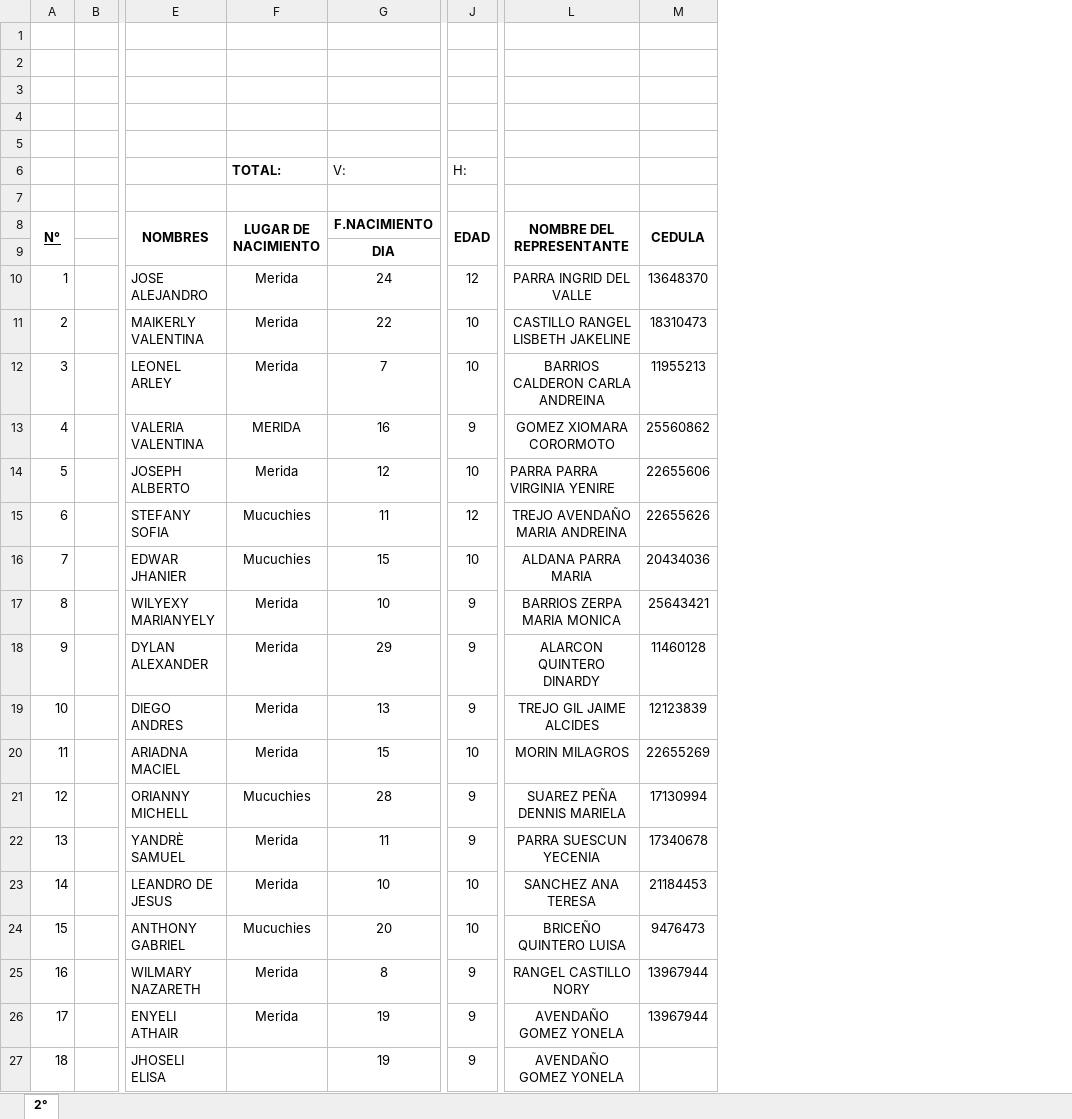
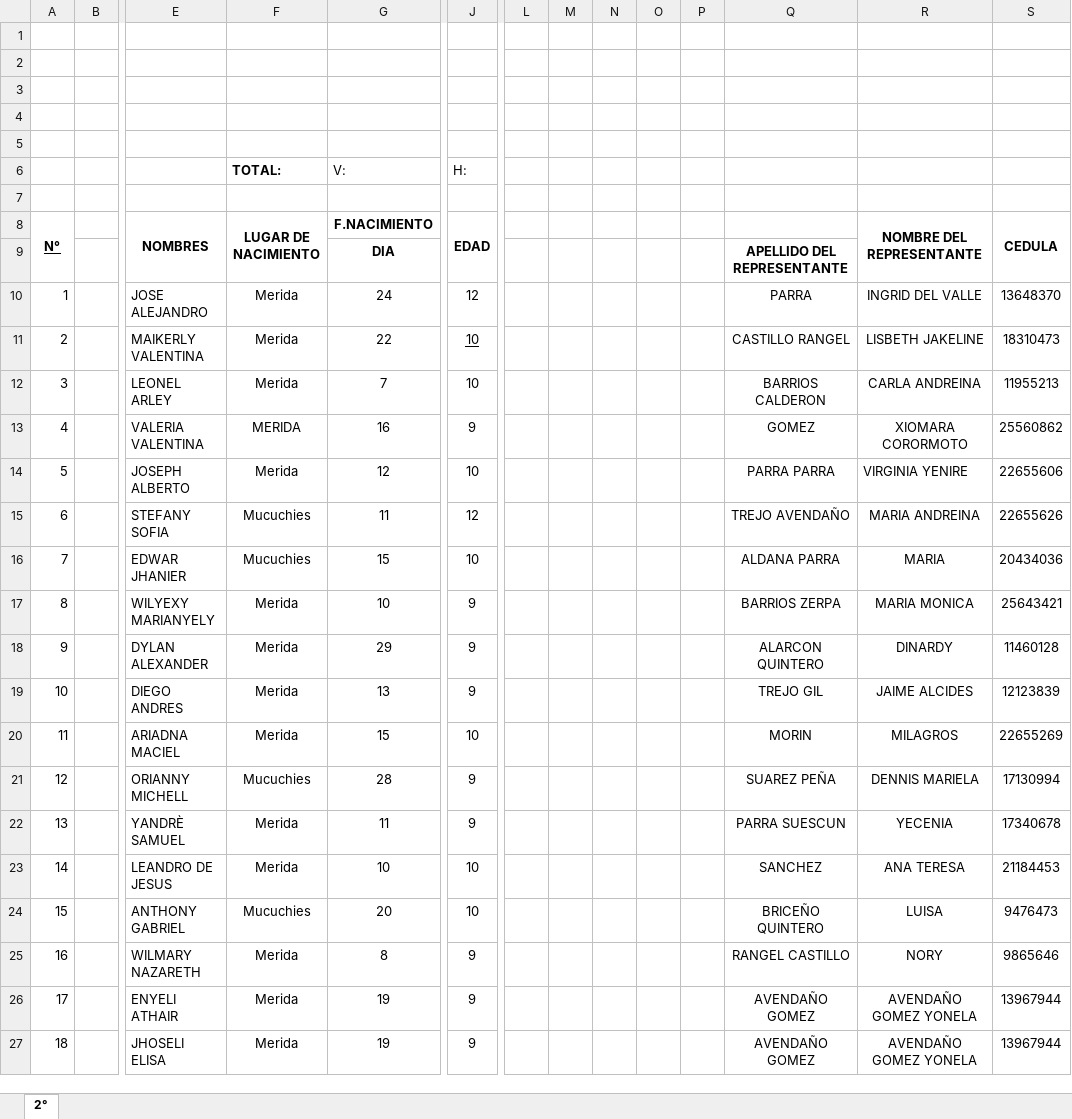
Before and after one commit to Dainel1709/Proyecto, an Excel workbook: Matricula_5to_grado.xlsx, sheet 2°, drawn as a sheet; only a part is shown, gaps mark what is left out; values as stored, in another font and other column widths than the file's, no borders; charts and pictures not drawn; addresses are those after the commit; the diff names each change by its address in the sheet, - before the commit and + after, or states it on an @@ line.

```diff
--- a/Matricula_5to_grado.xlsx (sheet 2°)
+++ b/Matricula_5to_grado.xlsx (sheet 2°)
+column L, empty
+column M, empty
+column N, empty
+column O, empty
+column P, empty
+column Q, rows 9-27: APELLIDO DEL REPRESENTANTE | PARRA | CASTILLO RANGEL | BARRIOS CALDERON | GOMEZ | PARRA PARRA | TREJO AVENDAÑO | ALDANA PARRA | BARRIOS ZERPA | ALARCON QUINTERO | TREJO GIL | MORIN | SUAREZ PEÑA | PARRA SUESCUN | SANCHEZ | BRICEÑO QUINTERO | RANGEL CASTILLO | AVENDAÑO GOMEZ | AVENDAÑO GOMEZ
-R10 (NOMBRE DEL REPRESENTANTE): PARRA INGRID DEL VALLE
+R10 (NOMBRE DEL REPRESENTANTE): INGRID DEL VALLE
-J11 underline: off
+J11 underline: on
-R11 (NOMBRE DEL REPRESENTANTE): CASTILLO RANGEL LISBETH JAKELINE
+R11 (NOMBRE DEL REPRESENTANTE): LISBETH JAKELINE
-R12 (NOMBRE DEL REPRESENTANTE): BARRIOS CALDERON CARLA ANDREINA
+R12 (NOMBRE DEL REPRESENTANTE): CARLA ANDREINA
-R13 (NOMBRE DEL REPRESENTANTE): GOMEZ XIOMARA CORORMOTO
+R13 (NOMBRE DEL REPRESENTANTE): XIOMARA CORORMOTO
-R14 (NOMBRE DEL REPRESENTANTE): PARRA PARRA VIRGINIA YENIRE
+R14 (NOMBRE DEL REPRESENTANTE): VIRGINIA YENIRE
-R15 (NOMBRE DEL REPRESENTANTE): TREJO AVENDAÑO MARIA ANDREINA
+R15 (NOMBRE DEL REPRESENTANTE): MARIA ANDREINA
-R16 (NOMBRE DEL REPRESENTANTE): ALDANA PARRA MARIA
+R16 (NOMBRE DEL REPRESENTANTE): MARIA
-R17 (NOMBRE DEL REPRESENTANTE): BARRIOS ZERPA MARIA MONICA
+R17 (NOMBRE DEL REPRESENTANTE): MARIA MONICA
-R18 (NOMBRE DEL REPRESENTANTE): ALARCON QUINTERO DINARDY
+R18 (NOMBRE DEL REPRESENTANTE): DINARDY
-R19 (NOMBRE DEL REPRESENTANTE): TREJO GIL JAIME ALCIDES
+R19 (NOMBRE DEL REPRESENTANTE): JAIME ALCIDES
-R20 (NOMBRE DEL REPRESENTANTE): MORIN MILAGROS
+R20 (NOMBRE DEL REPRESENTANTE): MILAGROS
-R21 (NOMBRE DEL REPRESENTANTE): SUAREZ PEÑA DENNIS MARIELA
+R21 (NOMBRE DEL REPRESENTANTE): DENNIS MARIELA
-R22 (NOMBRE DEL REPRESENTANTE): PARRA SUESCUN YECENIA
+R22 (NOMBRE DEL REPRESENTANTE): YECENIA
-R23 (NOMBRE DEL REPRESENTANTE): SANCHEZ ANA TERESA
+R23 (NOMBRE DEL REPRESENTANTE): ANA TERESA
-R24 (NOMBRE DEL REPRESENTANTE): BRICEÑO QUINTERO LUISA
+R24 (NOMBRE DEL REPRESENTANTE): LUISA
-R25 (NOMBRE DEL REPRESENTANTE): RANGEL CASTILLO NORY
+R25 (NOMBRE DEL REPRESENTANTE): NORY
-S25 (CEDULA): 13967944
+S25 (CEDULA): 9865646
-F27 (LUGAR DE NACIMIENTO): (empty)
+F27 (LUGAR DE NACIMIENTO): Merida
-S27 (CEDULA): (empty)
+S27 (CEDULA): 13967944
```
Also changed, not shown: formulas that keep their value, charts or pictures, Matricula_1er_grado.xlsx, Matricula_2do_grado.xlsx, 4 other files.
